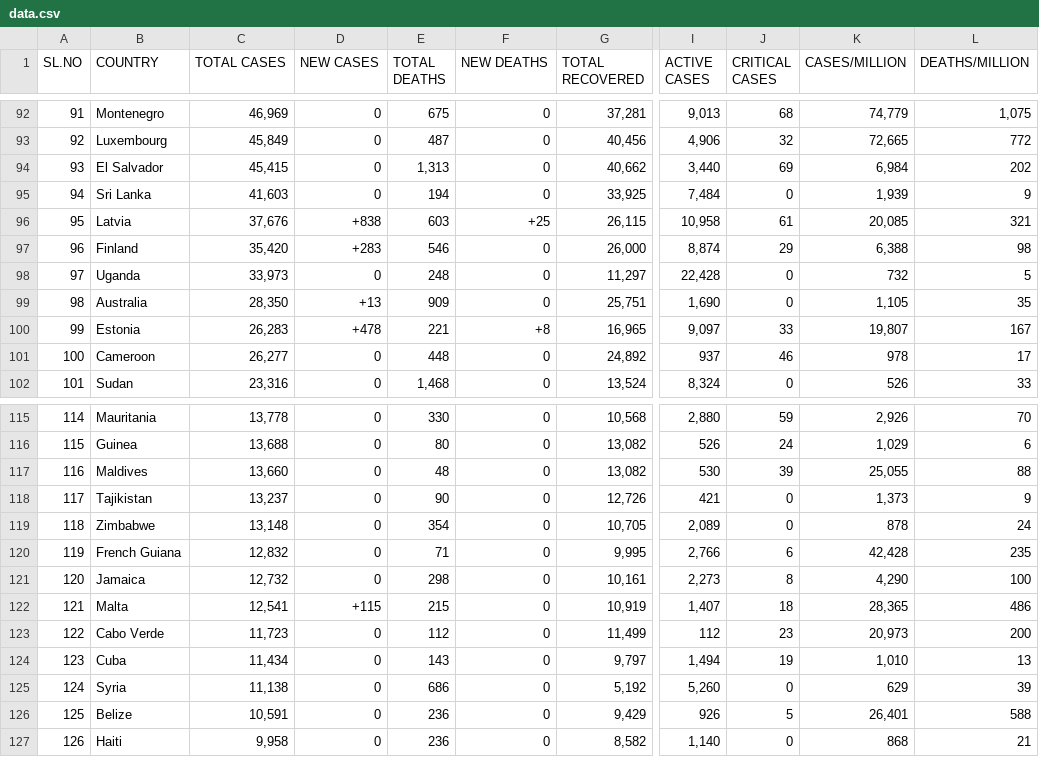
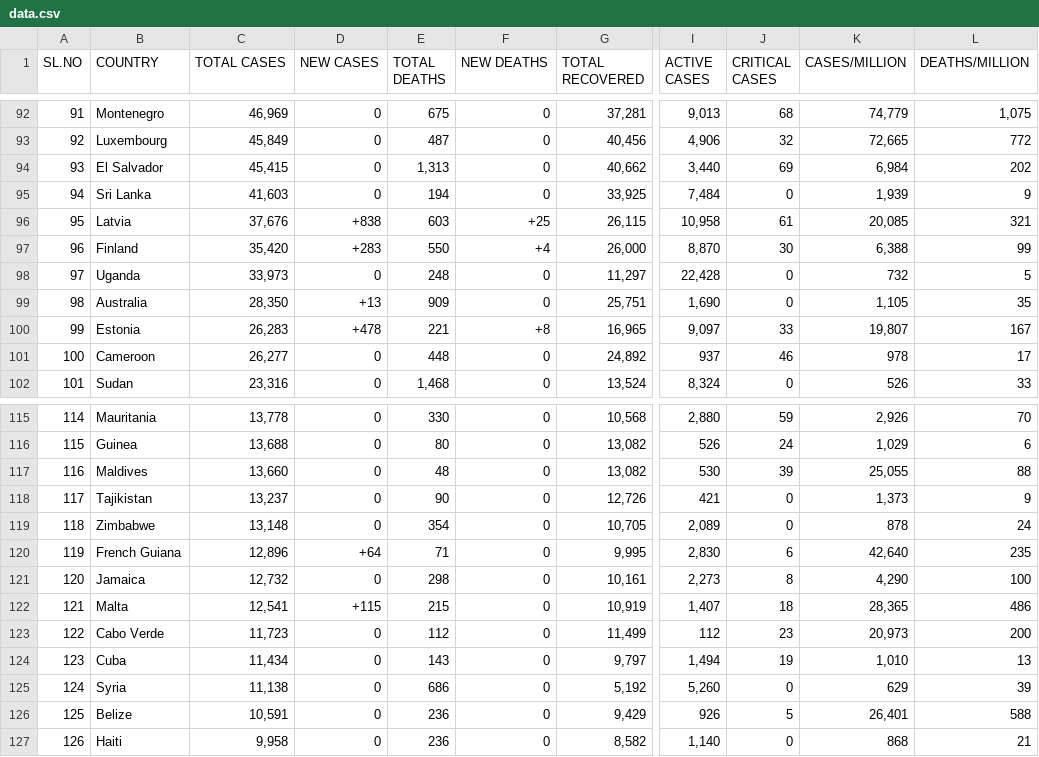
Before and after one commit to deb12378/CV-19, a CSV file: data.csv, drawn as a sheet; only a part is shown, gaps mark what is left out; the diff covers the shown part only; the diff names each change by its address in the sheet, - before the commit and + after, or states it on an @@ line.

```diff
--- a/data.csv
+++ b/data.csv
-E97 (TOTAL DEATHS): 546
+E97 (TOTAL DEATHS): 550
-F97 (NEW DEATHS): 0
+F97 (NEW DEATHS): +4
-I97 (ACTIVE CASES): 8,874
+I97 (ACTIVE CASES): 8,870
-J97 (CRITICAL CASES): 29
+J97 (CRITICAL CASES): 30
-L97 (DEATHS/MILLION): 98
+L97 (DEATHS/MILLION): 99
-C120 (TOTAL CASES): 12,832
+C120 (TOTAL CASES): 12,896
-D120 (NEW CASES): 0
+D120 (NEW CASES): +64
-I120 (ACTIVE CASES): 2,766
+I120 (ACTIVE CASES): 2,830
-K120 (CASES/MILLION): 42,428
+K120 (CASES/MILLION): 42,640
```
Also changed, not shown: 35 edited cells elsewhere in this file.
